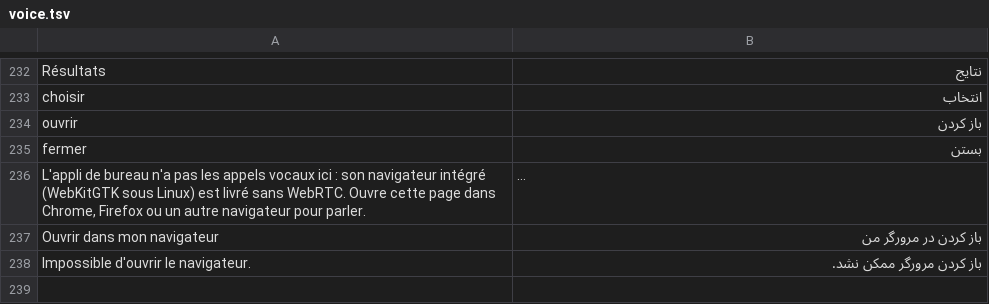
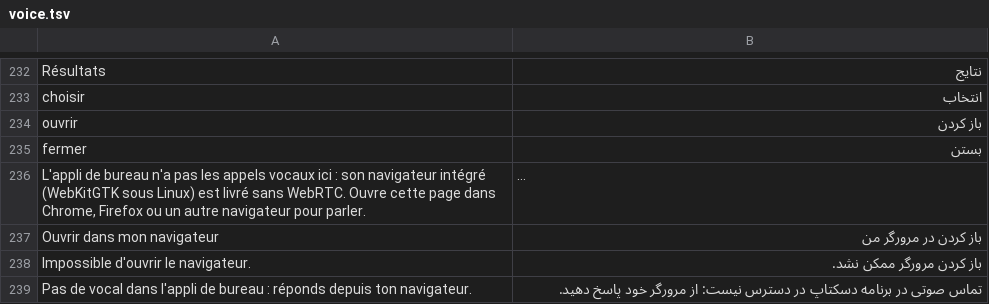
Before and after one commit to KAYO74/Kraken, a TSV file: crates/kraken-client/i18n/fa/voice.tsv, drawn as a sheet; only a part is shown, gaps mark what is left out; long unchanged cells end in ….

```diff
--- a/crates/kraken-client/i18n/fa/voice.tsv
+++ b/crates/kraken-client/i18n/fa/voice.tsv
@@ -238 +238,2 @@ Ouvrir dans mon navigateur	باز کردن در مرورگر من
 Impossible d'ouvrir le navigateur.	باز کردن مرورگر ممکن نشد.
+Pas de vocal dans l'appli de bureau : réponds depuis ton navigateur.	تماس صوتی در برنامه دسکتاپ در دسترس نیست: از مرورگر خود پاسخ دهید.
```
Also changed, not shown: crates/kraken-client/i18n/en/voice.tsv, 7 other files.
